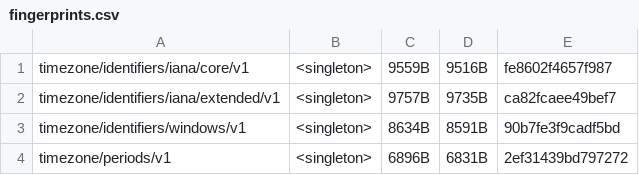
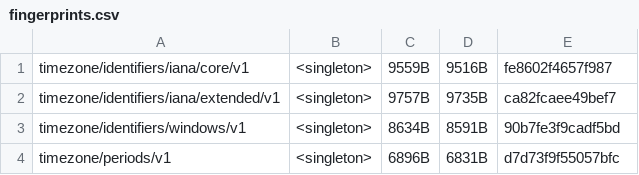
Before and after one commit to unicode-org/icu4x, a CSV file: provider/data/time/fingerprints.csv, drawn as a sheet.

```diff
--- a/provider/data/time/fingerprints.csv
+++ b/provider/data/time/fingerprints.csv
@@ -3,2 +3,2 @@ timezone/identifiers/iana/extended/v1, <singleton>, 9757B, 9735B, ca82fcaee49bef
 timezone/identifiers/windows/v1, <singleton>, 8634B, 8591B, 90b7fe3f9cadf5bd
-timezone/periods/v1, <singleton>, 6896B, 6831B, 2ef31439bd797272
+timezone/periods/v1, <singleton>, 6896B, 6831B, d7d73f9f55057bfc
```
Also changed, not shown: 7 other files.
